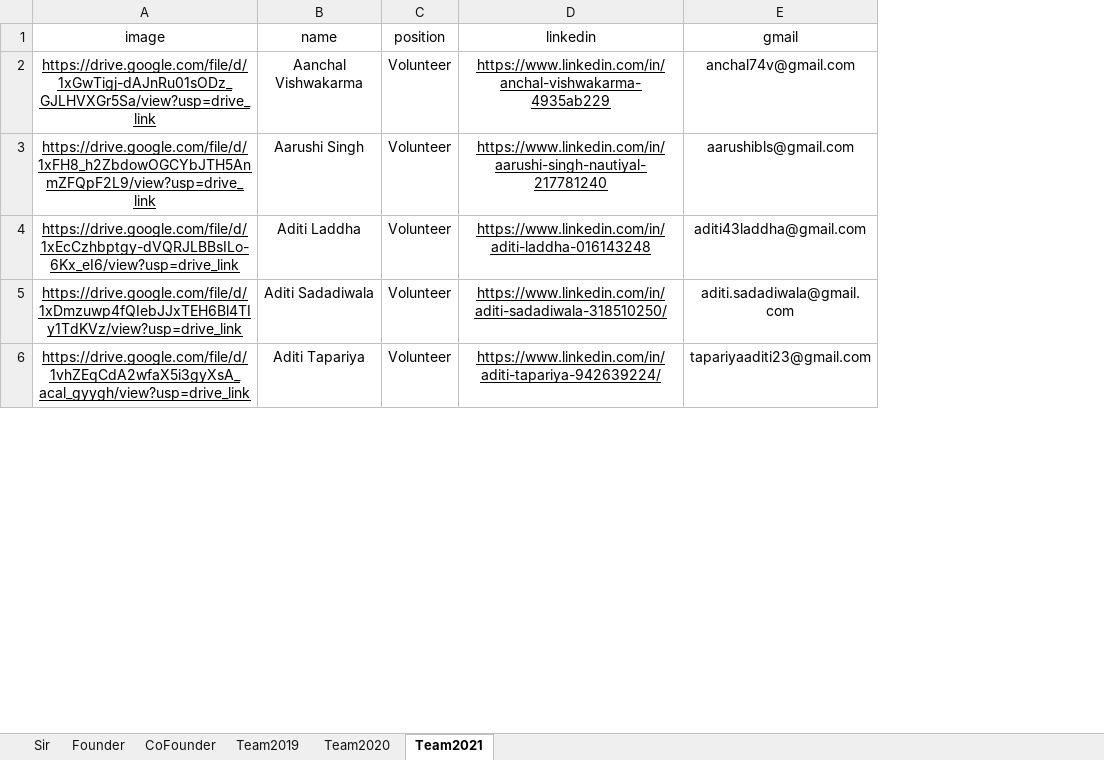
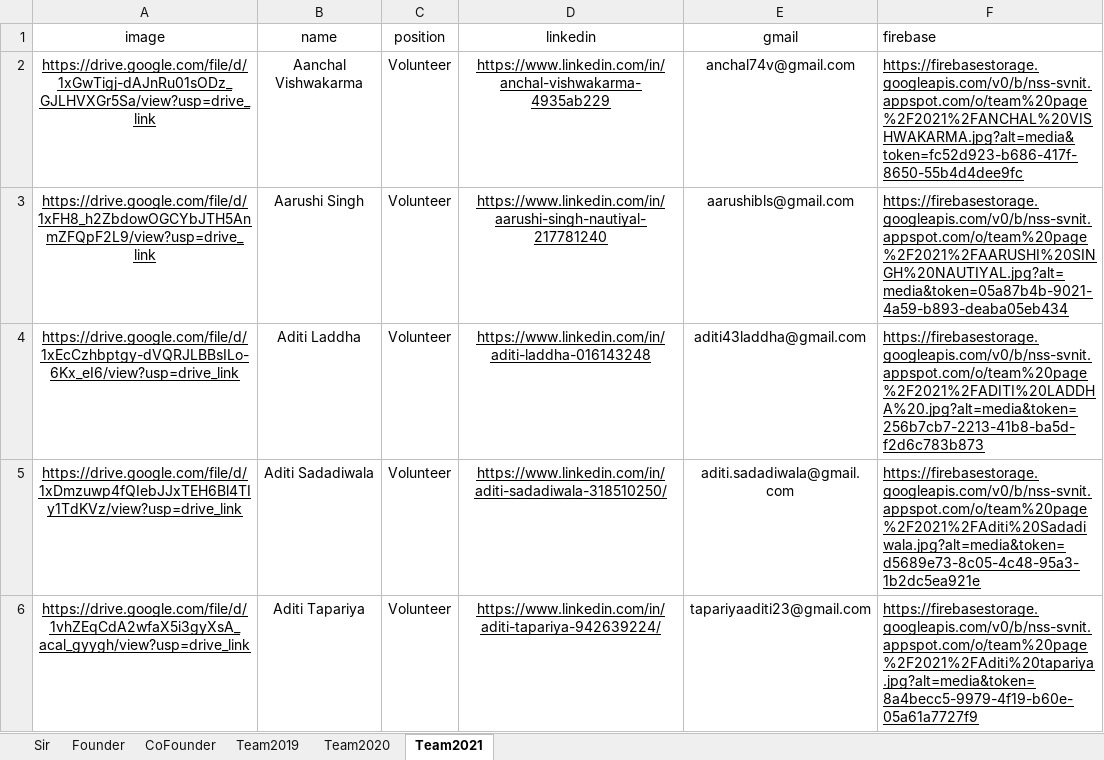
Before and after one commit to NSS-SVNIT/NSS-WEBSITE, an Excel workbook: src/components/Pages/Team/Team_data.xlsx, sheet Team2021, drawn as a sheet; only a part is shown; values as stored, in another font and other column widths than the file's, no borders; the diff covers the shown part only; the diff names each change by its address in the sheet, - before the commit and + after, or states it on an @@ line.

Commit message:
Teams photos updated

```diff
--- a/src/components/Pages/Team/Team_data.xlsx (sheet Team2021)
+++ b/src/components/Pages/Team/Team_data.xlsx (sheet Team2021)
+column F (firebase), rows 2-6: https://firebasestorage.googleapis.com/v0/b/nss-svnit.appspot.com/o/team%20page%2F2021%2FANCHAL%20VISHWAKARMA.jpg?alt=media&token=fc52d923-b686-417f-8650-55b4d4dee9fc | https://firebasestorage.googleapis.com/v0/b/nss-svnit.appspot.com/o/team%20page%2F2021%2FAARUSHI%20SINGH%20NAUTIYAL.jpg?alt=media&token=05a87b4b-9021-4a59-b893-deaba05eb434 | https://firebasestorage.googleapis.com/v0/b/nss-svnit.appspot.com/o/team%20page%2F2021%2FADITI%20LADDHA%20.jpg?alt=media&token=256b7cb7-2213-41b8-ba5d-f2d6c783b873 | https://firebasestorage.googleapis.com/v0/b/nss-svnit.appspot.com/o/team%20page%2F2021%2FAditi%20Sadadiwala.jpg?alt=media&token=d5689e73-8c05-4c48-95a3-1b2dc5ea921e | https://firebasestorage.googleapis.com/v0/b/nss-svnit.appspot.com/o/team%20page%2F2021%2FAditi%20tapariya.jpg?alt=media&token=8a4becc5-9979-4f19-b60e-05a61a7727f9
```
Also changed, not shown: cell formats elsewhere in this sheet, sheet Sir, sheet Founder, sheet CoFounder, sheet Team2019, sheet Team2020, 2 other files.
